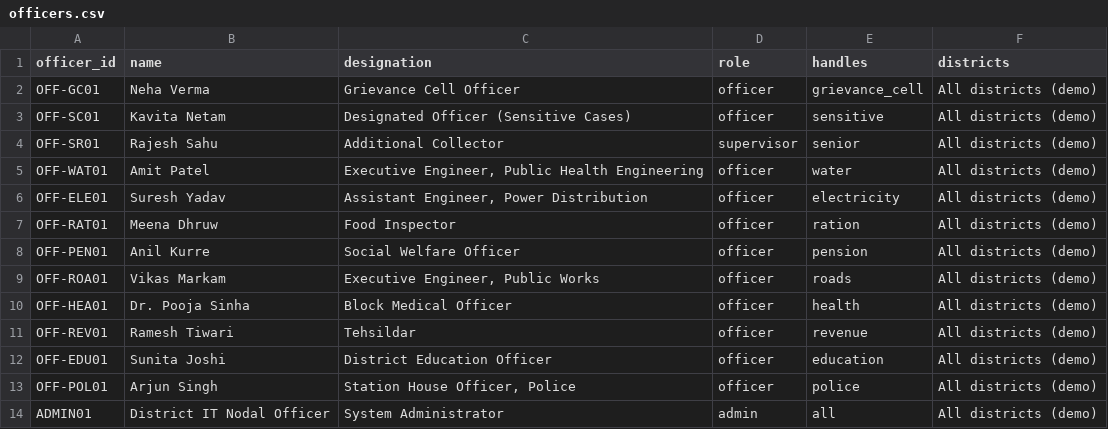
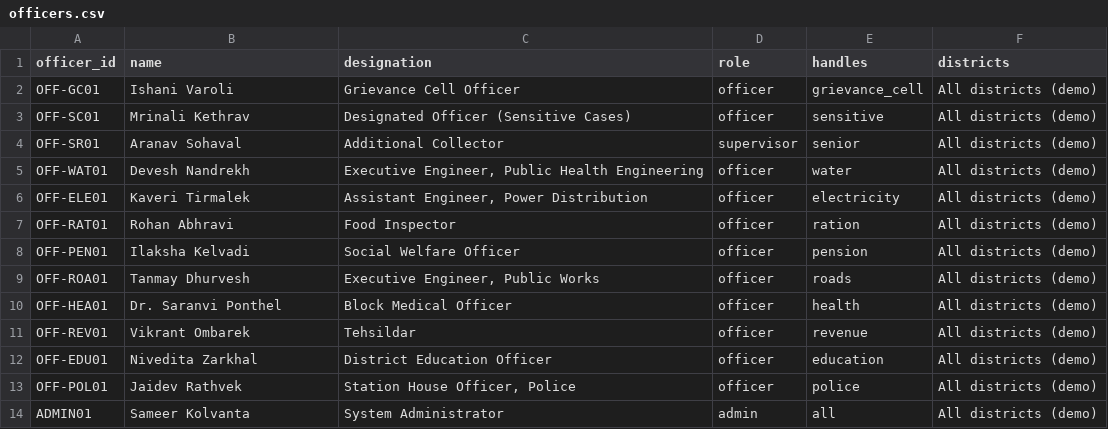
Before and after one commit to kawallikiran/usecasemultigovcomplaint, a CSV file: data/grievance/officers.csv, drawn as a sheet.

Commit message:
Left menu with icons; officer landing as complaint cards with open/back; all complaints with assignee, officer filter and workload; simpler analytics; fictional officer names

```diff
--- a/data/grievance/officers.csv
+++ b/data/grievance/officers.csv
@@ -1,14 +1,14 @@
 officer_id,name,designation,role,handles,districts
-OFF-GC01,Neha Verma,Grievance Cell Officer,officer,grievance_cell,All districts (demo)
-OFF-SC01,Kavita Netam,Designated Officer (Sensitive Cases),officer,sensitive,All districts (demo)
-OFF-SR01,Rajesh Sahu,Additional Collector,supervisor,senior,All districts (demo)
-OFF-WAT01,Amit Patel,"Executive Engineer, Public Health Engineering",officer,water,All districts (demo)
-OFF-ELE01,Suresh Yadav,"Assistant Engineer, Power Distribution",officer,electricity,All districts (demo)
-OFF-RAT01,Meena Dhruw,Food Inspector,officer,ration,All districts (demo)
-OFF-PEN01,Anil Kurre,Social Welfare Officer,officer,pension,All districts (demo)
-OFF-ROA01,Vikas Markam,"Executive Engineer, Public Works",officer,roads,All districts (demo)
-OFF-HEA01,Dr. Pooja Sinha,Block Medical Officer,officer,health,All districts (demo)
-OFF-REV01,Ramesh Tiwari,Tehsildar,officer,revenue,All districts (demo)
-OFF-EDU01,Sunita Joshi,District Education Officer,officer,education,All districts (demo)
-OFF-POL01,Arjun Singh,"Station House Officer, Police",officer,police,All districts (demo)
-ADMIN01,District IT Nodal Officer,System Administrator,admin,all,All districts (demo)
+OFF-GC01,Ishani Varoli,Grievance Cell Officer,officer,grievance_cell,All districts (demo)
+OFF-SC01,Mrinali Kethrav,Designated Officer (Sensitive Cases),officer,sensitive,All districts (demo)
+OFF-SR01,Aranav Sohaval,Additional Collector,supervisor,senior,All districts (demo)
+OFF-WAT01,Devesh Nandrekh,"Executive Engineer, Public Health Engineering",officer,water,All districts (demo)
+OFF-ELE01,Kaveri Tirmalek,"Assistant Engineer, Power Distribution",officer,electricity,All districts (demo)
+OFF-RAT01,Rohan Abhravi,Food Inspector,officer,ration,All districts (demo)
+OFF-PEN01,Ilaksha Kelvadi,Social Welfare Officer,officer,pension,All districts (demo)
+OFF-ROA01,Tanmay Dhurvesh,"Executive Engineer, Public Works",officer,roads,All districts (demo)
+OFF-HEA01,Dr. Saranvi Ponthel,Block Medical Officer,officer,health,All districts (demo)
+OFF-REV01,Vikrant Ombarek,Tehsildar,officer,revenue,All districts (demo)
+OFF-EDU01,Nivedita Zarkhal,District Education Officer,officer,education,All districts (demo)
+OFF-POL01,Jaidev Rathvek,"Station House Officer, Police",officer,police,All districts (demo)
+ADMIN01,Sameer Kolvanta,System Administrator,admin,all,All districts (demo)
```
Also changed, not shown: 5 other files.
